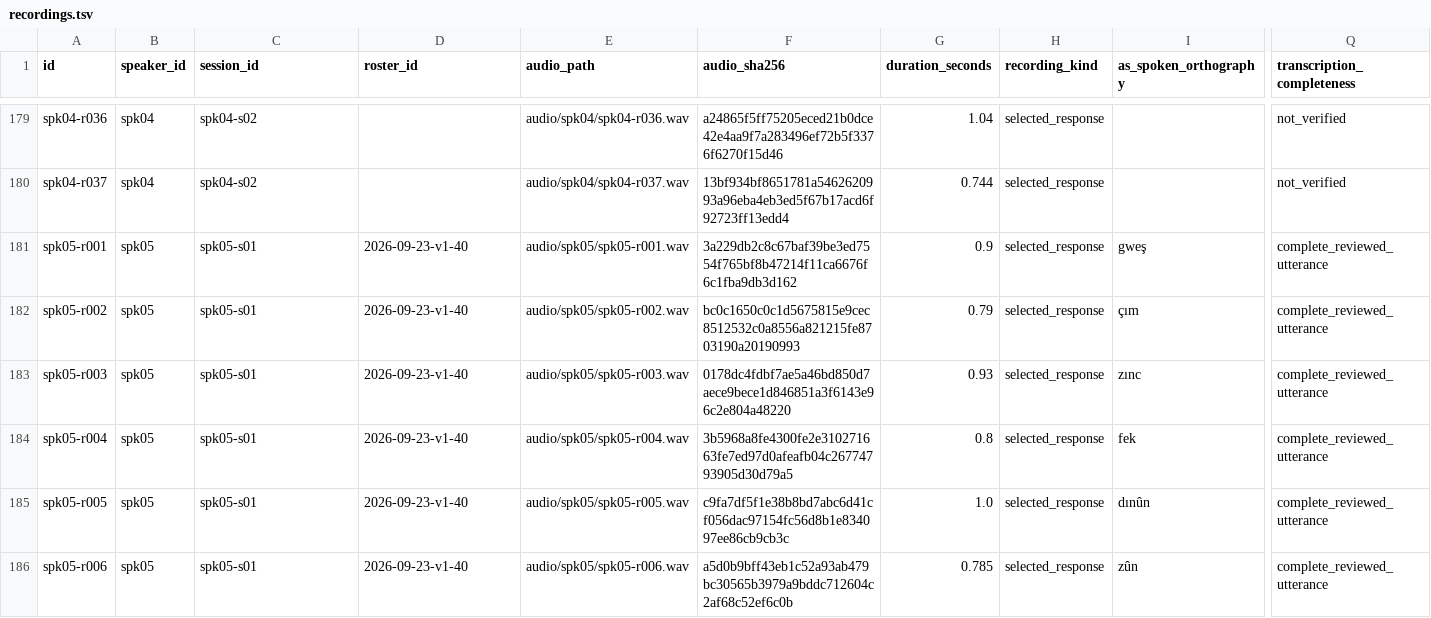
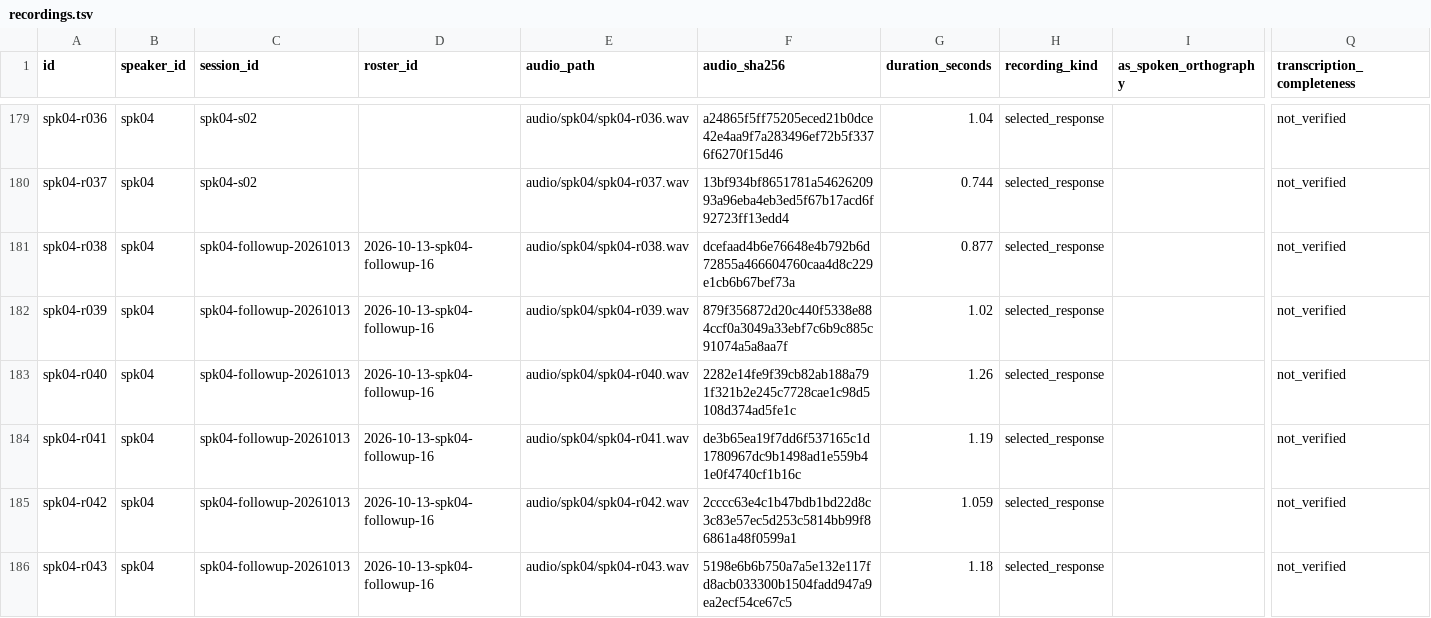
Before and after one commit to stronganchor/zazaki-survey-data, a TSV file: data/recordings.tsv, drawn as a sheet; only a part is shown, gaps mark what is left out; the shorter side is filled out with more unchanged rows; rows hold the shown columns only; the diff covers the shown part only; the diff names each change by its address in the sheet, - before the commit and + after, or states it on an @@ line.

Commit message:
Add 12 reviewed speaker 04 follow-up recordings

```diff
--- a/data/recordings.tsv
+++ b/data/recordings.tsv
+row 181: spk04-r038 | spk04 | spk04-followup-20261013 | 2026-10-13-spk04-followup-16 | audio/spk04/spk04-r038.wav | dcefaad4b6e76648e4b792b6d72855a466604760caa4d8c229e1cb6b67bef73a | 0.877 | selected_response |  | not_verified
+row 182: spk04-r039 | spk04 | spk04-followup-20261013 | 2026-10-13-spk04-followup-16 | audio/spk04/spk04-r039.wav | 879f356872d20c440f5338e884ccf0a3049a33ebf7c6b9c885c91074a5a8aa7f | 1.02 | selected_response |  | not_verified
+row 183: spk04-r040 | spk04 | spk04-followup-20261013 | 2026-10-13-spk04-followup-16 | audio/spk04/spk04-r040.wav | 2282e14fe9f39cb82ab188a791f321b2e245c7728cae1c98d5108d374ad5fe1c | 1.26 | selected_response |  | not_verified
+row 184: spk04-r041 | spk04 | spk04-followup-20261013 | 2026-10-13-spk04-followup-16 | audio/spk04/spk04-r041.wav | de3b65ea19f7dd6f537165c1d1780967dc9b1498ad1e559b41e0f4740cf1b16c | 1.19 | selected_response |  | not_verified
+row 185: spk04-r042 | spk04 | spk04-followup-20261013 | 2026-10-13-spk04-followup-16 | audio/spk04/spk04-r042.wav | 2cccc63e4c1b47bdb1bd22d8c3c83e57ec5d253c5814bb99f86861a48f0599a1 | 1.059 | selected_response |  | not_verified
+row 186: spk04-r043 | spk04 | spk04-followup-20261013 | 2026-10-13-spk04-followup-16 | audio/spk04/spk04-r043.wav | 5198e6b6b750a7a5e132e117fd8acb033300b1504fadd947a9ea2ecf54ce67c5 | 1.18 | selected_response |  | not_verified
```
Also changed, not shown: 6 added rows elsewhere in this file, data/coverage.tsv, data/forms.tsv, 24 other files.
